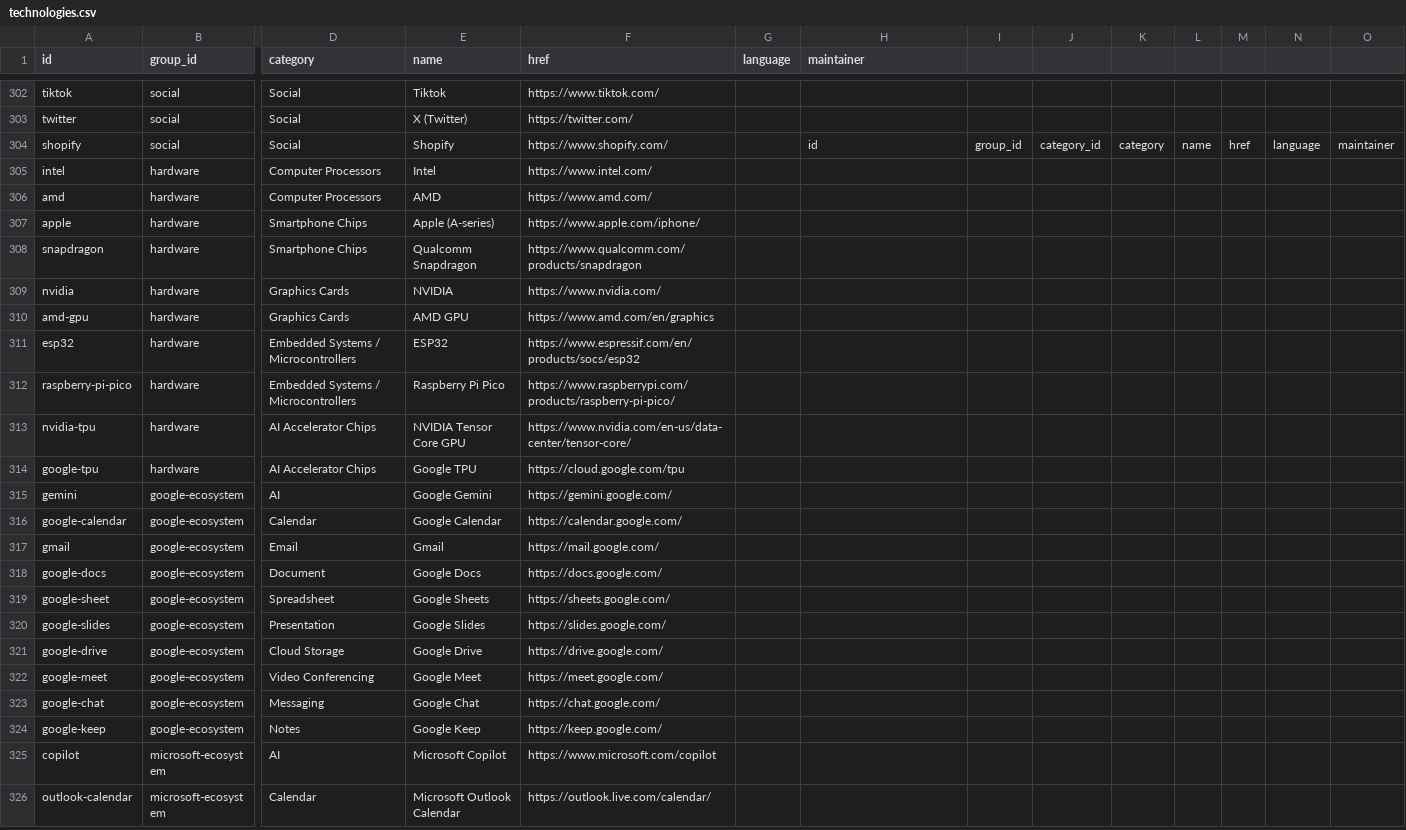
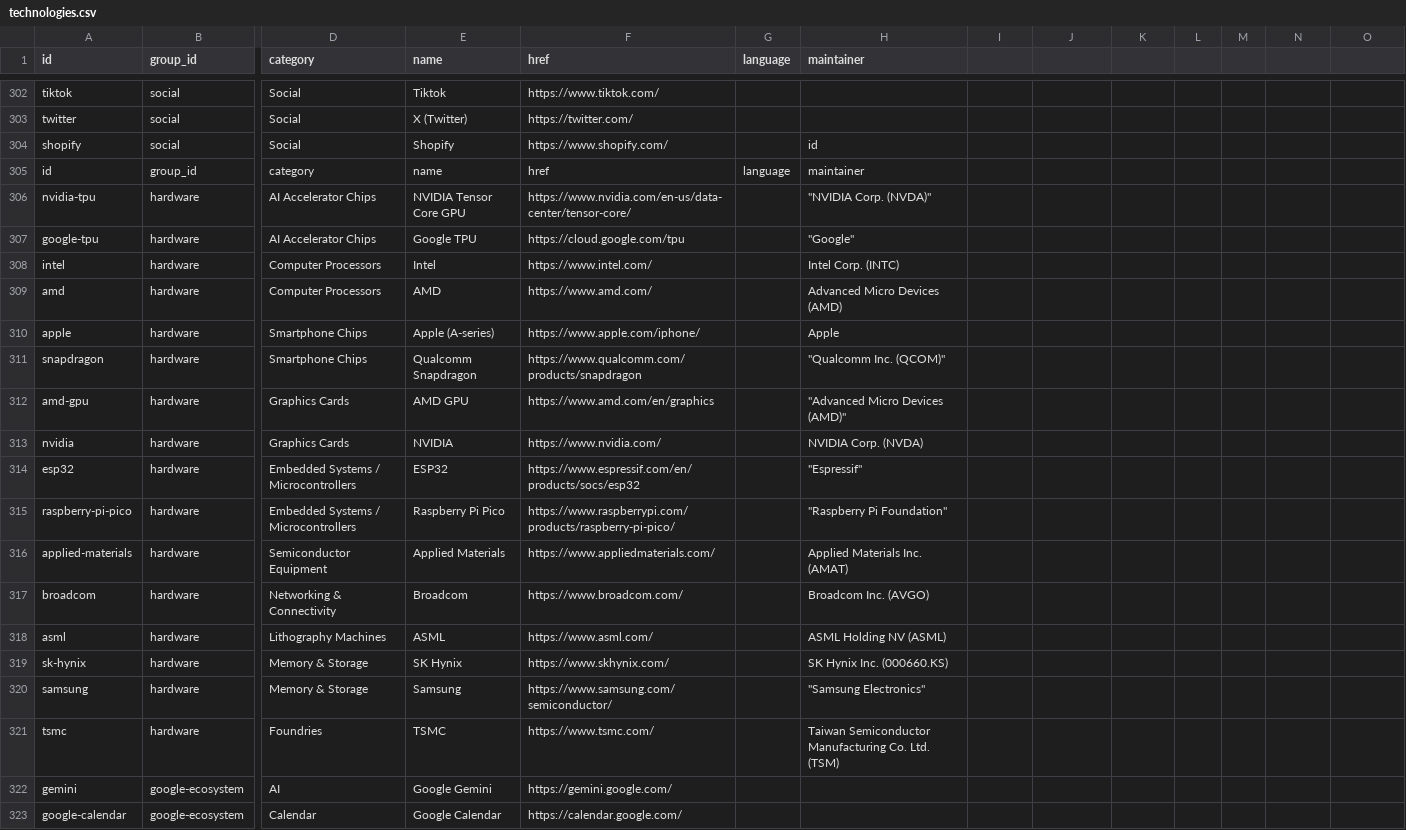
Before and after one commit to hieudoanm/devstack, a CSV file: packages/data/technologies/csv/technologies.csv, drawn as a sheet; only a part is shown, gaps mark what is left out; the shorter side is filled out with more unchanged rows; removed rows and columns are numbered as before the commit, all else as after; rows hold the shown columns only; the diff names each change by its address in the sheet, - before the commit and + after, or states it on an @@ line.

```diff
--- a/packages/data/technologies/csv/technologies.csv
+++ b/packages/data/technologies/csv/technologies.csv
-I304: group_id
+I304: (empty)
-J304: category_id
+J304: (empty)
-K304: category
+K304: (empty)
-L304: name
+L304: (empty)
-M304: href
+M304: (empty)
-N304: language
+N304: (empty)
-O304: maintainer
+O304: (empty)
+row 305: id | group_id | category | name | href | language | maintainer
+row 306: nvidia-tpu | hardware | AI Accelerator Chips | NVIDIA Tensor Core GPU | https://www.nvidia.com/en-us/data-center/tensor-core/ |  | "NVIDIA Corp. (NVDA)"
+row 307: google-tpu | hardware | AI Accelerator Chips | Google TPU | https://cloud.google.com/tpu |  | "Google"
-H308 (maintainer): (empty)
+H308 (maintainer): Intel Corp. (INTC)
-H309 (maintainer): (empty)
+H309 (maintainer): Advanced Micro Devices (AMD)
-H310 (maintainer): (empty)
+H310 (maintainer): Apple
-H311 (maintainer): (empty)
+H311 (maintainer): "Qualcomm Inc. (QCOM)"
-row 309: nvidia | hardware | Graphics Cards | NVIDIA | https://www.nvidia.com/
-H312 (maintainer): (empty)
+H312 (maintainer): "Advanced Micro Devices (AMD)"
+row 313: nvidia | hardware | Graphics Cards | NVIDIA | https://www.nvidia.com/ |  | NVIDIA Corp. (NVDA)
-H314 (maintainer): (empty)
+H314 (maintainer): "Espressif"
-H315 (maintainer): (empty)
+H315 (maintainer): "Raspberry Pi Foundation"
-row 313: nvidia-tpu | hardware | AI Accelerator Chips | NVIDIA Tensor Core GPU | https://www.nvidia.com/en-us/data-center/tensor-core/
-row 314: google-tpu | hardware | AI Accelerator Chips | Google TPU | https://cloud.google.com/tpu
+row 316: applied-materials | hardware | Semiconductor Equipment | Applied Materials | https://www.appliedmaterials.com/ |  | Applied Materials Inc. (AMAT)
+row 317: broadcom | hardware | Networking & Connectivity | Broadcom | https://www.broadcom.com/ |  | Broadcom Inc. (AVGO)
+row 318: asml | hardware | Lithography Machines | ASML | https://www.asml.com/ |  | ASML Holding NV (ASML)
+row 319: sk-hynix | hardware | Memory & Storage | SK Hynix | https://www.skhynix.com/ |  | SK Hynix Inc. (000660.KS)
+row 320: samsung | hardware | Memory & Storage | Samsung | https://www.samsung.com/semiconductor/ |  | "Samsung Electronics"
+row 321: tsmc | hardware | Foundries | TSMC | https://www.tsmc.com/ |  | Taiwan Semiconductor Manufacturing Co. Ltd. (TSM)
```
Also changed, not shown: 14 other files.
